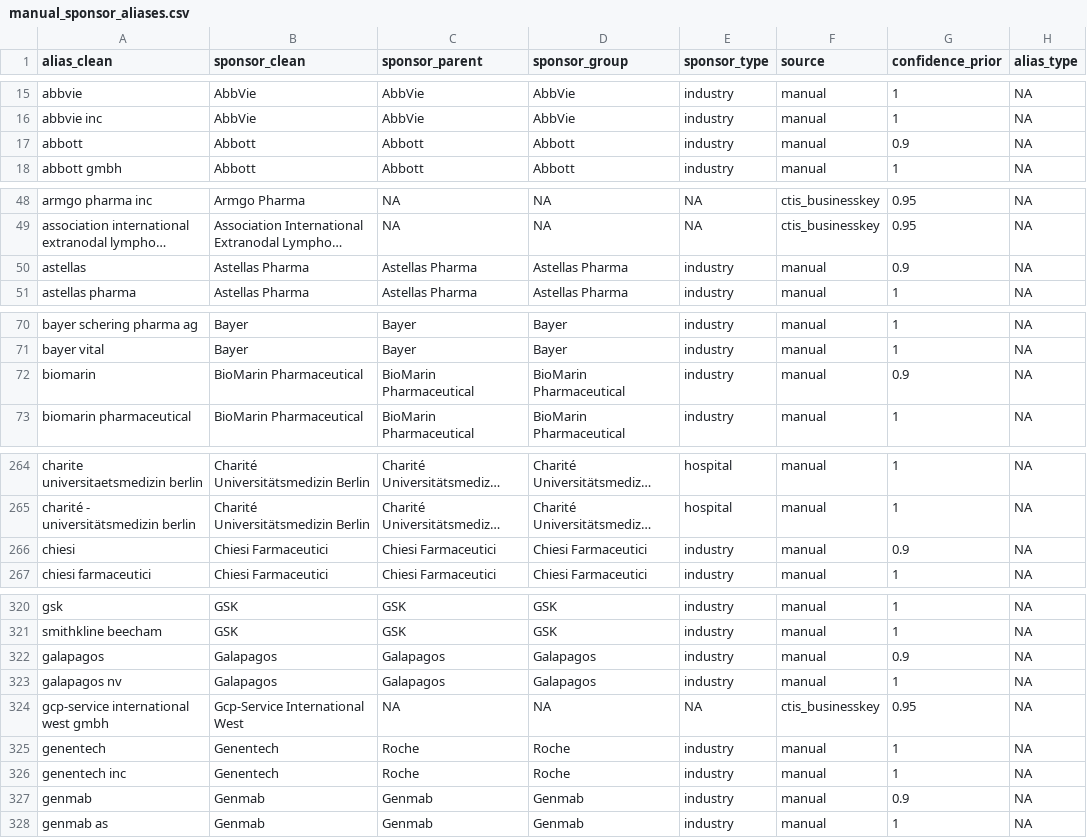
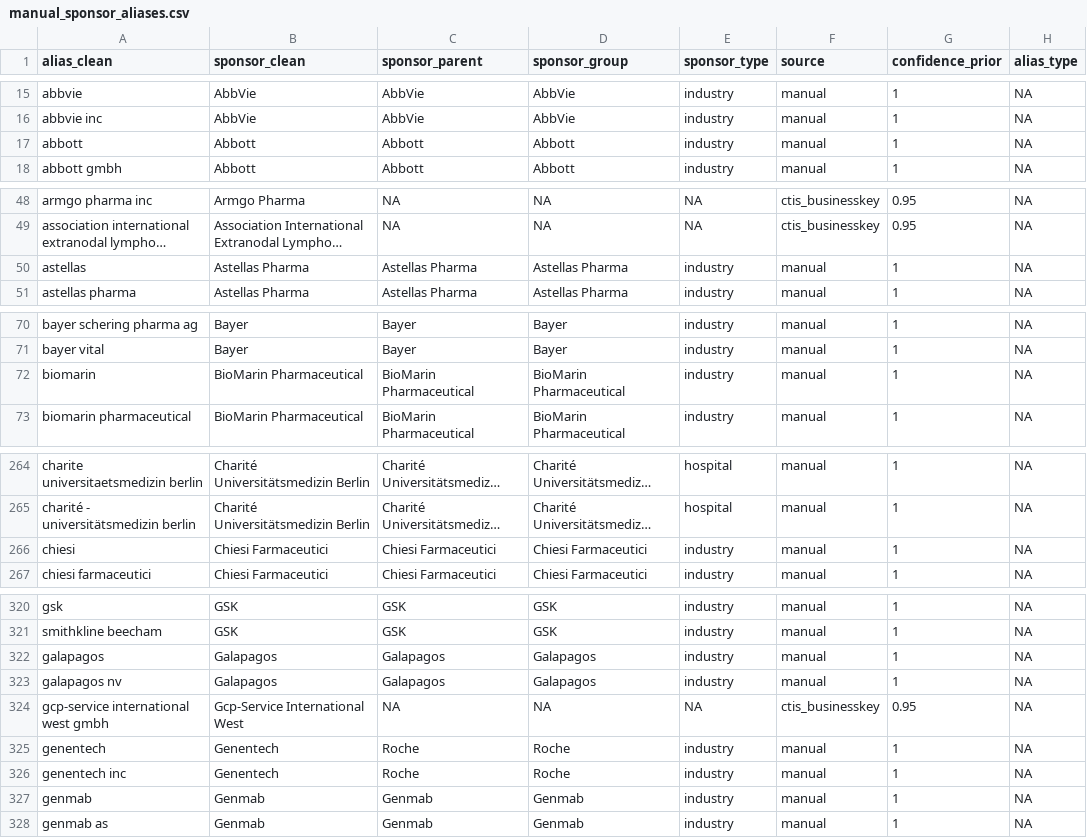
Before and after one commit to rmvpaeme/shiny_trials, a CSV file: config/sponsor_norm_pipeline/manual_sponsor_aliases.csv, drawn as a sheet; only a part is shown, gaps mark what is left out; long unchanged cells end in …; the diff covers the shown part only; the diff names each change by its address in the sheet, - before the commit and + after, or states it on an @@ line.

```diff
--- a/config/sponsor_norm_pipeline/manual_sponsor_aliases.csv
+++ b/config/sponsor_norm_pipeline/manual_sponsor_aliases.csv
-G17 (confidence_prior): 0.9
+G17 (confidence_prior): 1
-G50 (confidence_prior): 0.9
+G50 (confidence_prior): 1
-G72 (confidence_prior): 0.9
+G72 (confidence_prior): 1
-G266 (confidence_prior): 0.9
+G266 (confidence_prior): 1
-G322 (confidence_prior): 0.9
+G322 (confidence_prior): 1
-G327 (confidence_prior): 0.9
+G327 (confidence_prior): 1
```
Also changed, not shown: 1 edited cell elsewhere in this file, config/sponsor_norm_pipeline/final_sponsor_family_map.csv, config/sponsor_norm_pipeline/new_sponsor_candidates.csv, 12 other files.
